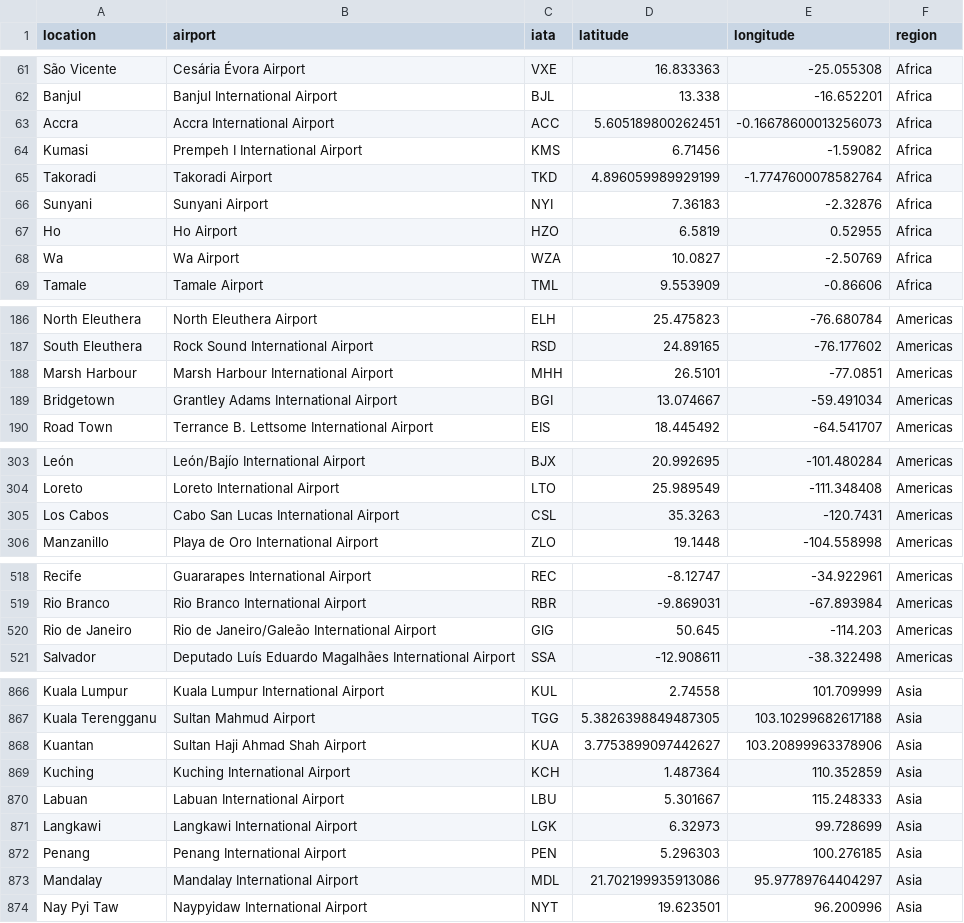
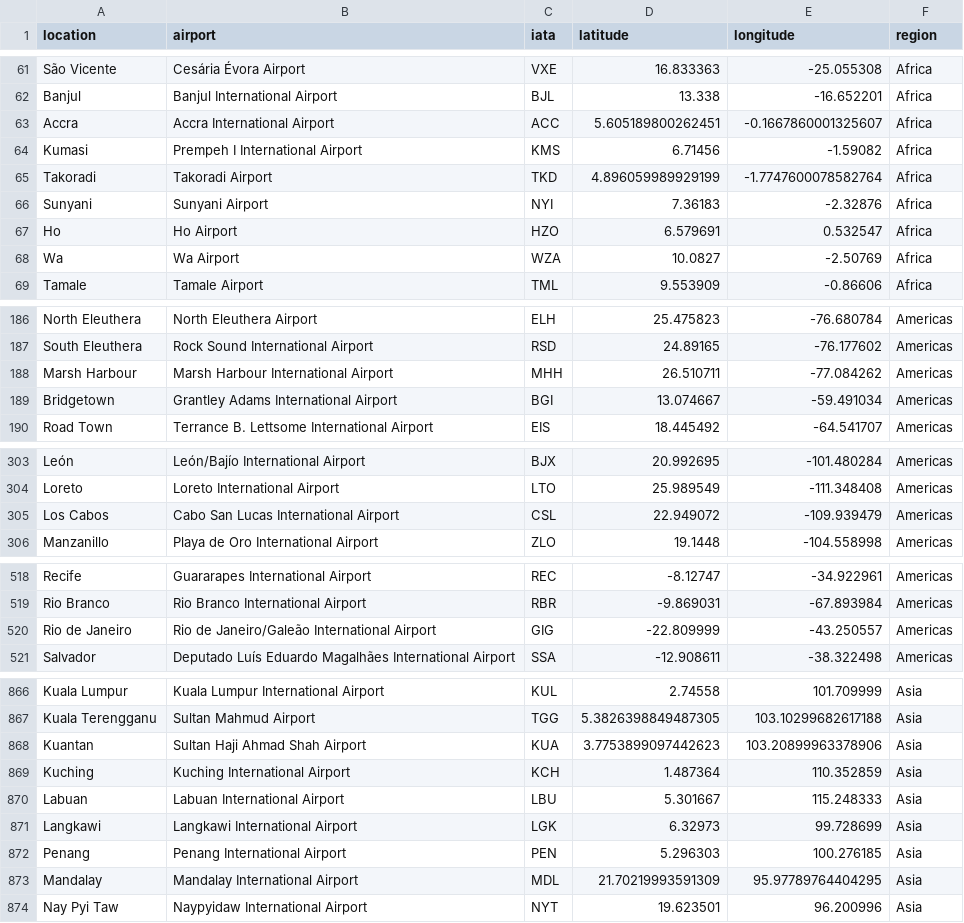
Before and after one commit to dgwartney/traiectoria-optima, a CSV file: data/processed/international_airports.csv, drawn as a sheet; only a part is shown, gaps mark what is left out; the diff covers the shown part only.

```diff
--- a/data/processed/international_airports.csv
+++ b/data/processed/international_airports.csv
@@ -62,3 +62,3 @@ São Vicente,Cesária Évora Airport,VXE,16.833363,-25.055308,Africa
 Banjul,Banjul International Airport,BJL,13.338,-16.652201,Africa
-Accra,Accra International Airport,ACC,5.605189800262451,-0.16678600013256073,Africa
+Accra,Accra International Airport,ACC,5.605189800262451,-0.1667860001325607,Africa
 Kumasi,Prempeh I International Airport,KMS,6.71456,-1.59082,Africa
@@ -66,3 +66,3 @@ Takoradi,Takoradi Airport,TKD,4.896059989929199,-1.7747600078582764,Africa
 Sunyani,Sunyani Airport,NYI,7.36183,-2.32876,Africa
-Ho,Ho Airport,HZO,6.5819,0.52955,Africa
+Ho,Ho Airport,HZO,6.579691,0.532547,Africa
 Wa,Wa Airport,WZA,10.0827,-2.50769,Africa
@@ -187,3 +187,3 @@ North Eleuthera,North Eleuthera Airport,ELH,25.475823,-76.680784,Americas
 South Eleuthera,Rock Sound International Airport,RSD,24.89165,-76.177602,Americas
-Marsh Harbour,Marsh Harbour International Airport,MHH,26.5101,-77.0851,Americas
+Marsh Harbour,Marsh Harbour International Airport,MHH,26.510711,-77.084262,Americas
 Bridgetown,Grantley Adams International Airport,BGI,13.074667,-59.491034,Americas
@@ -304,3 +304,3 @@ León,León/Bajío International Airport,BJX,20.992695,-101.480284,Americas
 Loreto,Loreto International Airport,LTO,25.989549,-111.348408,Americas
-Los Cabos,Cabo San Lucas International Airport,CSL,35.3263,-120.7431,Americas
+Los Cabos,Cabo San Lucas International Airport,CSL,22.949072,-109.939479,Americas
 Manzanillo,Playa de Oro International Airport,ZLO,19.1448,-104.558998,Americas
@@ -519,3 +519,3 @@ Recife,Guararapes International Airport,REC,-8.12747,-34.922961,Americas
 Rio Branco,Rio Branco International Airport,RBR,-9.869031,-67.893984,Americas
-Rio de Janeiro,Rio de Janeiro/Galeão International Airport,GIG,50.645,-114.203,Americas
+Rio de Janeiro,Rio de Janeiro/Galeão International Airport,GIG,-22.809999,-43.250557,Americas
 Salvador,Deputado Luís Eduardo Magalhães International Airport,SSA,-12.908611,-38.322498,Americas
@@ -867,3 +867,3 @@ Kuala Lumpur,Kuala Lumpur International Airport,KUL,2.74558,101.709999,Asia
 Kuala Terengganu,Sultan Mahmud Airport,TGG,5.3826398849487305,103.10299682617188,Asia
-Kuantan,Sultan Haji Ahmad Shah Airport,KUA,3.7753899097442627,103.20899963378906,Asia
+Kuantan,Sultan Haji Ahmad Shah Airport,KUA,3.7753899097442623,103.20899963378906,Asia
 Kuching,Kuching International Airport,KCH,1.487364,110.352859,Asia
@@ -872,3 +872,3 @@ Langkawi,Langkawi International Airport,LGK,6.32973,99.728699,Asia
 Penang,Penang International Airport,PEN,5.296303,100.276185,Asia
-Mandalay,Mandalay International Airport,MDL,21.702199935913086,95.97789764404297,Asia
+Mandalay,Mandalay International Airport,MDL,21.70219993591309,95.97789764404295,Asia
 Nay Pyi Taw,Naypyidaw International Airport,NYT,19.623501,96.200996,Asia
```
Also changed, not shown: 27 edited cells elsewhere in this file, data/reference/iata_code_overrides.csv, 44 other files.
